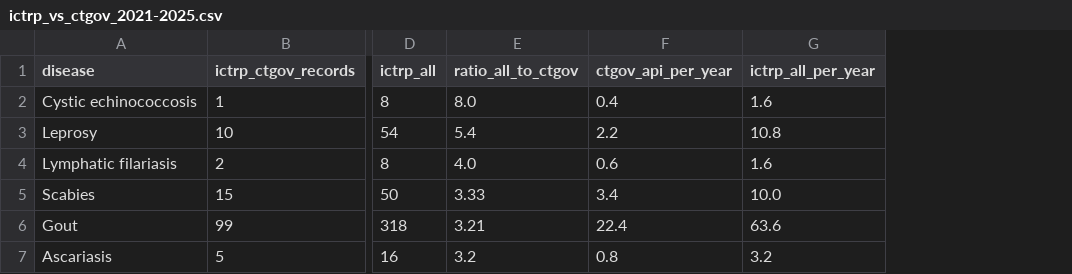
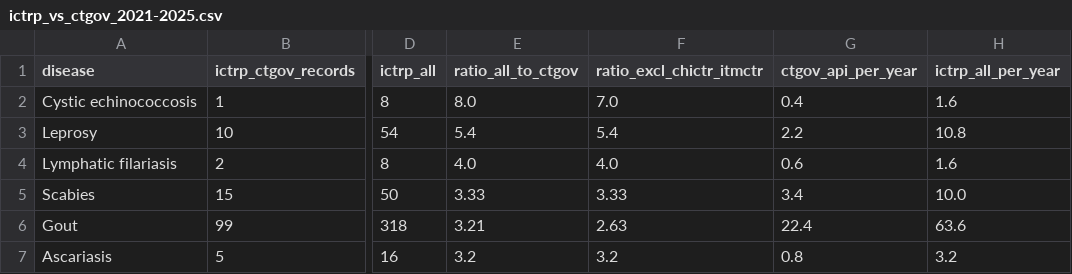
Before and after one commit to ebise-wq/pais-data, a CSV file: expanded/ictrp/ictrp_vs_ctgov_2021-2025.csv, drawn as a sheet; only a part is shown, gaps mark what is left out; the diff covers the shown part only; the diff names each change by its address in the sheet, - before the commit and + after, or states it on an @@ line.

```diff
--- a/expanded/ictrp/ictrp_vs_ctgov_2021-2025.csv
+++ b/expanded/ictrp/ictrp_vs_ctgov_2021-2025.csv
+column F (ratio_excl_chictr_itmctr), rows 2-7: 7.0 | 5.4 | 4.0 | 3.33 | 2.63 | 3.2
```
Also changed, not shown: 2 added rows and 5 edited cells elsewhere in this file, 4 other files.
